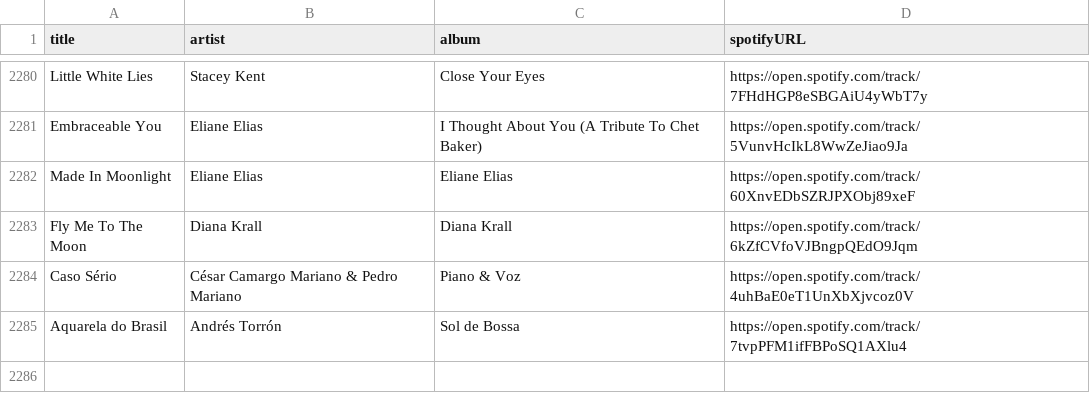
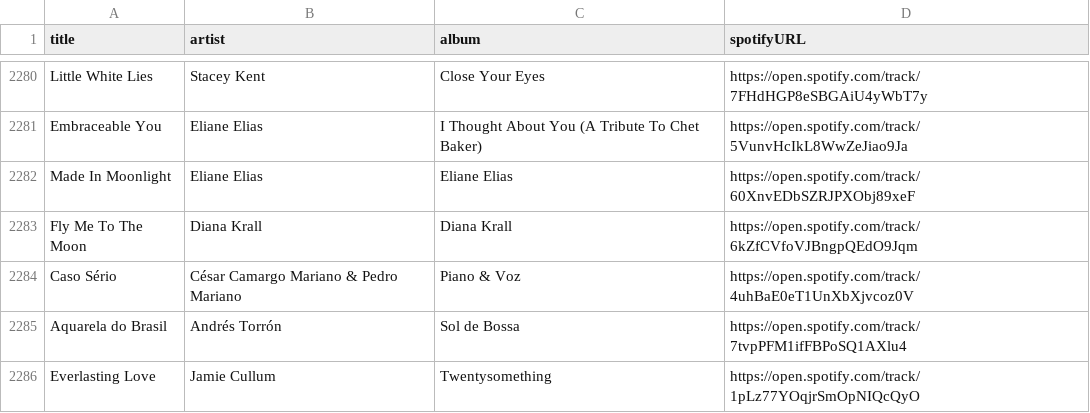
Before and after one commit to albertollamaso/best-bossa-nova-and-jazz-playlist, a CSV file: playlist.csv, drawn as a sheet; only a part is shown, gaps mark what is left out; the diff names each change by its address in the sheet, - before the commit and + after, or states it on an @@ line.

```diff
--- a/playlist.csv
+++ b/playlist.csv
+row 2286: Everlasting Love | Jamie Cullum | Twentysomething | https://open.spotify.com/track/1pLz77YOqjrSmOpNIQcQyO
```
Also changed, not shown: 1 other file.
